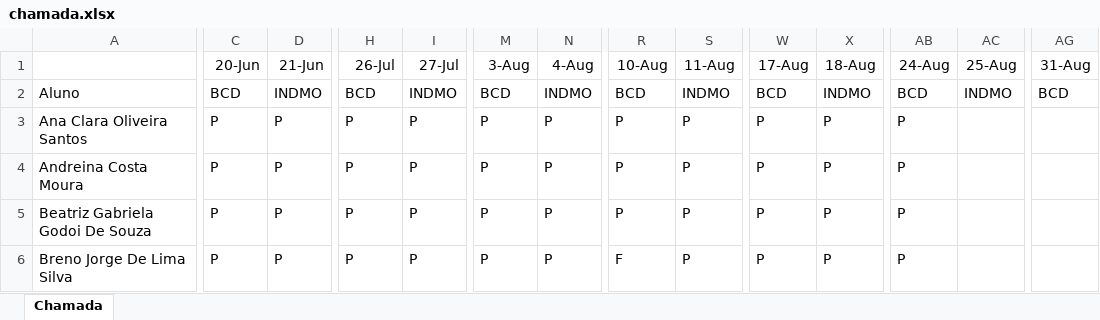
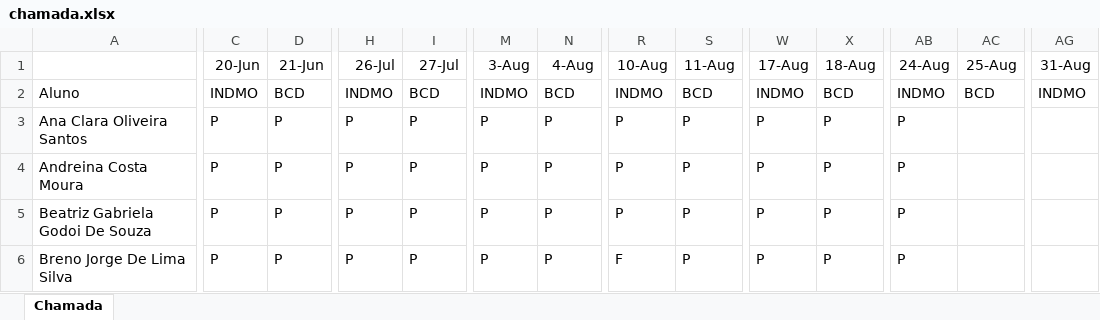
Before and after one commit to wellifabio/senai2022, an Excel workbook: 2des/chamada.xlsx, sheet Chamada, drawn as a sheet; only a part is shown, gaps mark what is left out; values as stored, in another font and other column widths than the file's, no borders; conditional formats not drawn; the diff covers the shown part only; the diff names each change by its address in the sheet, - before the commit and + after, or states it on an @@ line.

Commit message:
Aula 06

```diff
--- a/2des/chamada.xlsx (sheet Chamada)
+++ b/2des/chamada.xlsx (sheet Chamada)
-C2 (20-Jun): BCD
+C2 (20-Jun): INDMO
-D2 (21-Jun): INDMO
+D2 (21-Jun): BCD
-H2 (26-Jul): BCD
+H2 (26-Jul): INDMO
-I2 (27-Jul): INDMO
+I2 (27-Jul): BCD
-M2 (3-Aug): BCD
+M2 (3-Aug): INDMO
-N2 (4-Aug): INDMO
+N2 (4-Aug): BCD
-R2 (10-Aug): BCD
+R2 (10-Aug): INDMO
-S2 (11-Aug): INDMO
+S2 (11-Aug): BCD
-W2 (17-Aug): BCD
+W2 (17-Aug): INDMO
-X2 (18-Aug): INDMO
+X2 (18-Aug): BCD
-AB2 (24-Aug): BCD
+AB2 (24-Aug): INDMO
-AC2 (25-Aug): INDMO
+AC2 (25-Aug): BCD
-AG2 (31-Aug): BCD
+AG2 (31-Aug): INDMO
```
Also changed, not shown: 1 edited cell elsewhere in this sheet.
